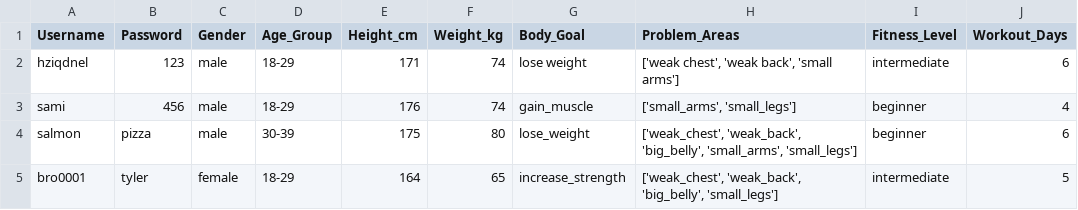
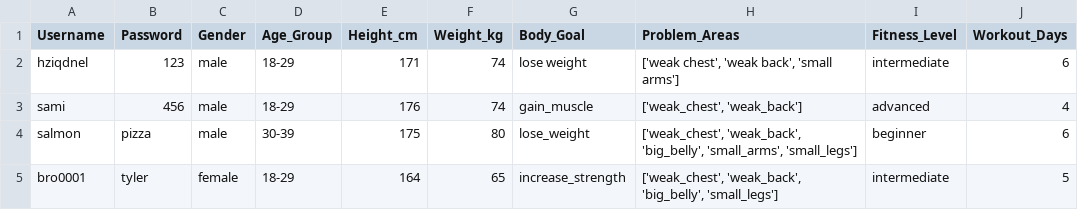
Before and after one commit to ui-s/FYP-ITP24, a CSV file: GymAppUsersData.csv, drawn as a sheet.

```diff
--- a/GymAppUsersData.csv
+++ b/GymAppUsersData.csv
@@ -2,3 +2,3 @@ Username,Password,Gender,Age_Group,Height_cm,Weight_kg,Body_Goal,Problem_Areas,F
 hziqdnel,123,male,18-29,171,74,lose weight,"['weak chest', 'weak back', 'small arms']",intermediate,6
-sami,456,male,18-29,176,74,gain_muscle,"['small_arms', 'small_legs']",beginner,4
+sami,456,male,18-29,176,74,gain_muscle,"['weak_chest', 'weak_back']",advanced,4
 salmon,pizza,male,30-39,175,80,lose_weight,"['weak_chest', 'weak_back', 'big_belly', 'small_arms', 'small_legs']",beginner,6
```
Also changed, not shown: 3 other files.
